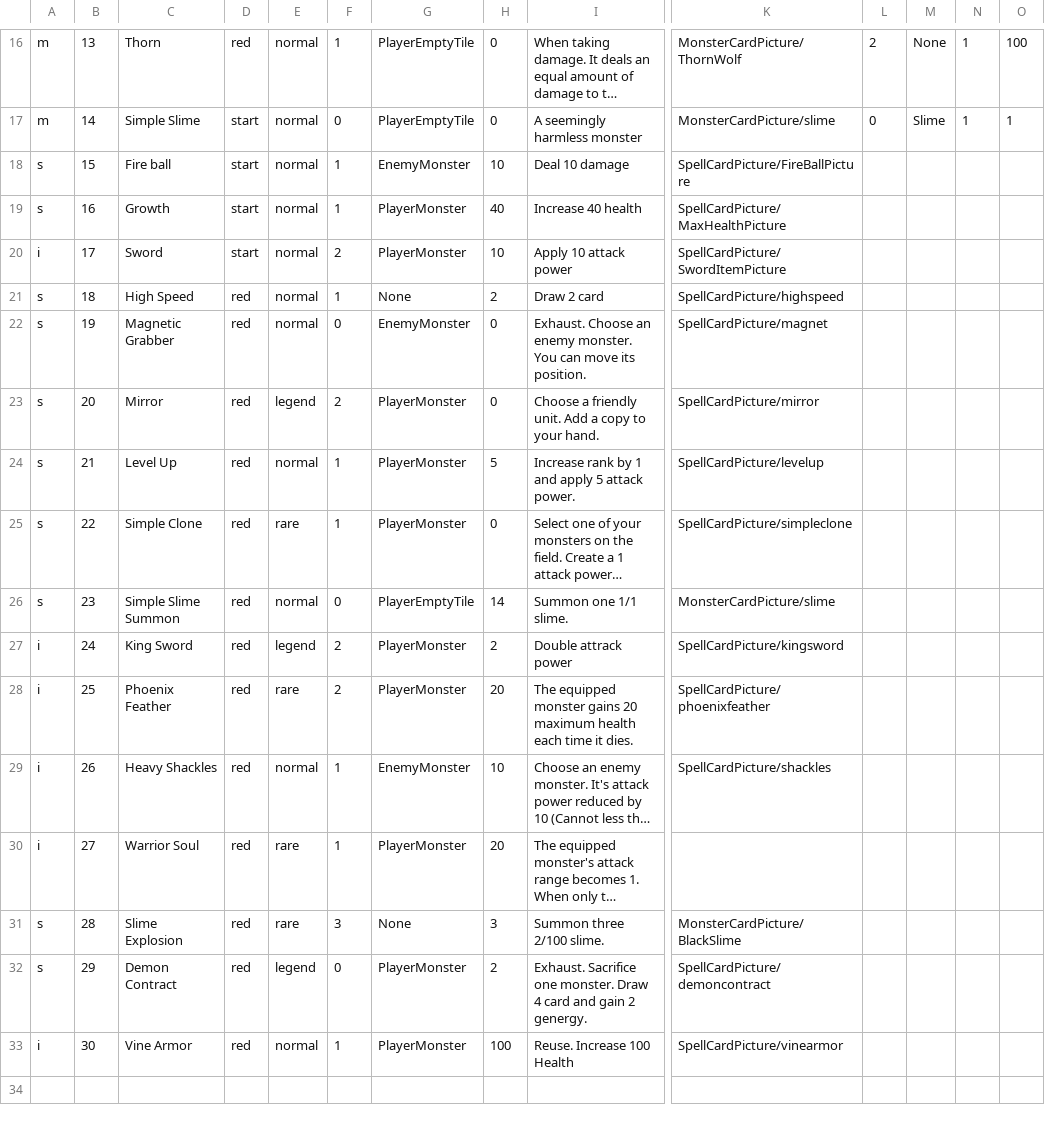
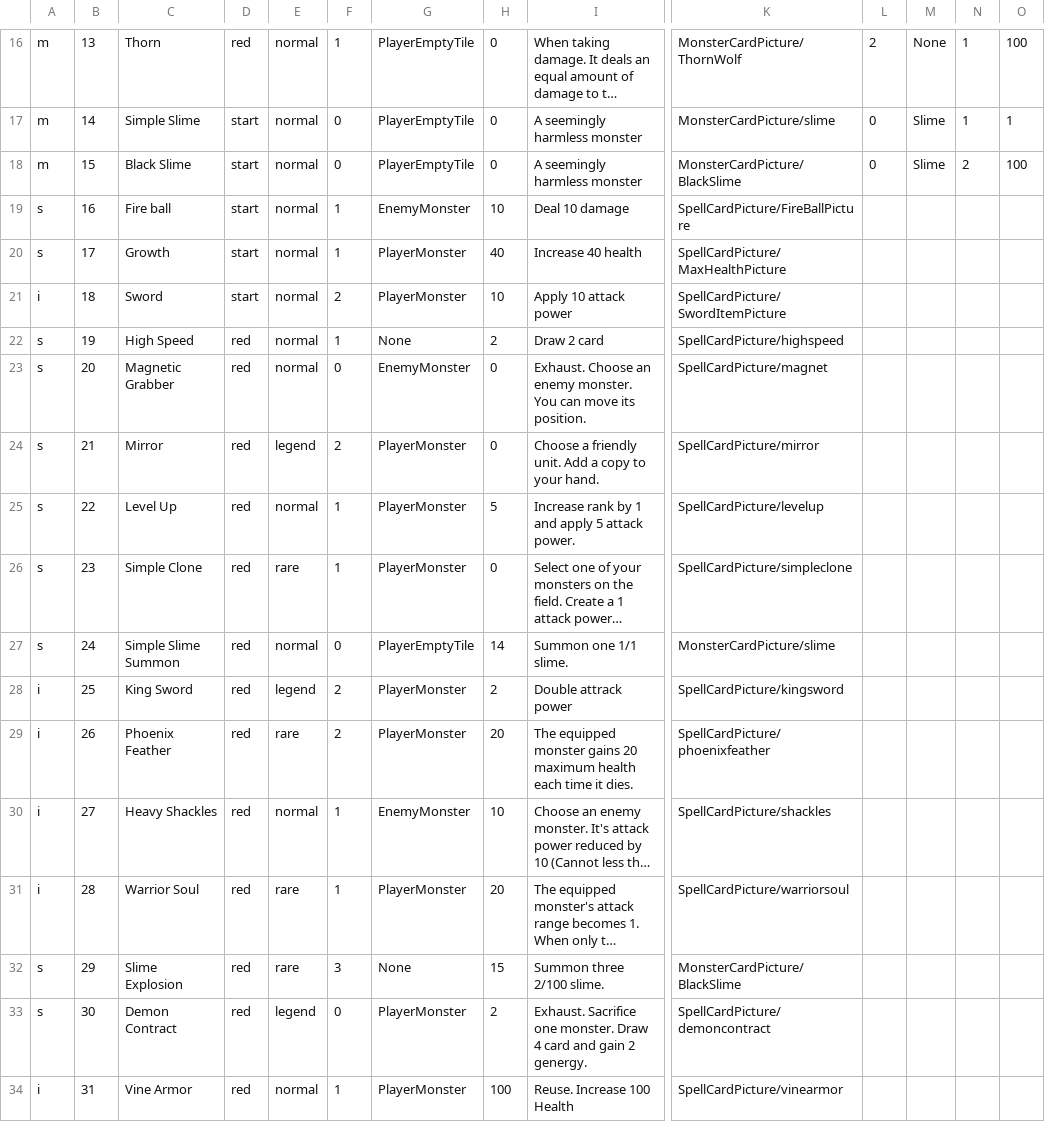
Before and after one commit to killua-y/MonsterLab, a CSV file: Assets/Datas/cardsdata - AllCards.csv, drawn as a sheet; only a part is shown, gaps mark what is left out; long unchanged cells end in …; addresses are those after the commit; rows hold the shown columns only; the diff names each change by its address in the sheet, - before the commit and + after, or states it on an @@ line.

```diff
--- a/Assets/Datas/cardsdata - AllCards.csv
+++ b/Assets/Datas/cardsdata - AllCards.csv
+row 18: m | 15 | Black Slime | start | normal | 0 | PlayerEmptyTile | 0 | A seemingly harmless monster | MonsterCardPicture/BlackSlime | 0 | Slime | 2 | 100
-B19: 15
+B19: 16
-B20: 16
+B20: 17
-B21: 17
+B21: 18
-B22: 18
+B22: 19
-B23: 19
+B23: 20
-B24: 20
+B24: 21
-B25: 21
+B25: 22
-B26: 22
+B26: 23
-B27: 23
+B27: 24
-B28: 24
+B28: 25
-B29: 25
+B29: 26
-B30: 26
+B30: 27
-B31: 27
+B31: 28
-K31: (empty)
+K31: SpellCardPicture/warriorsoul
-B32: 28
+B32: 29
-H32: 3
+H32: 15
-B33: 29
+B33: 30
-B34: 30
+B34: 31
```
Also changed, not shown: 20 other files.
